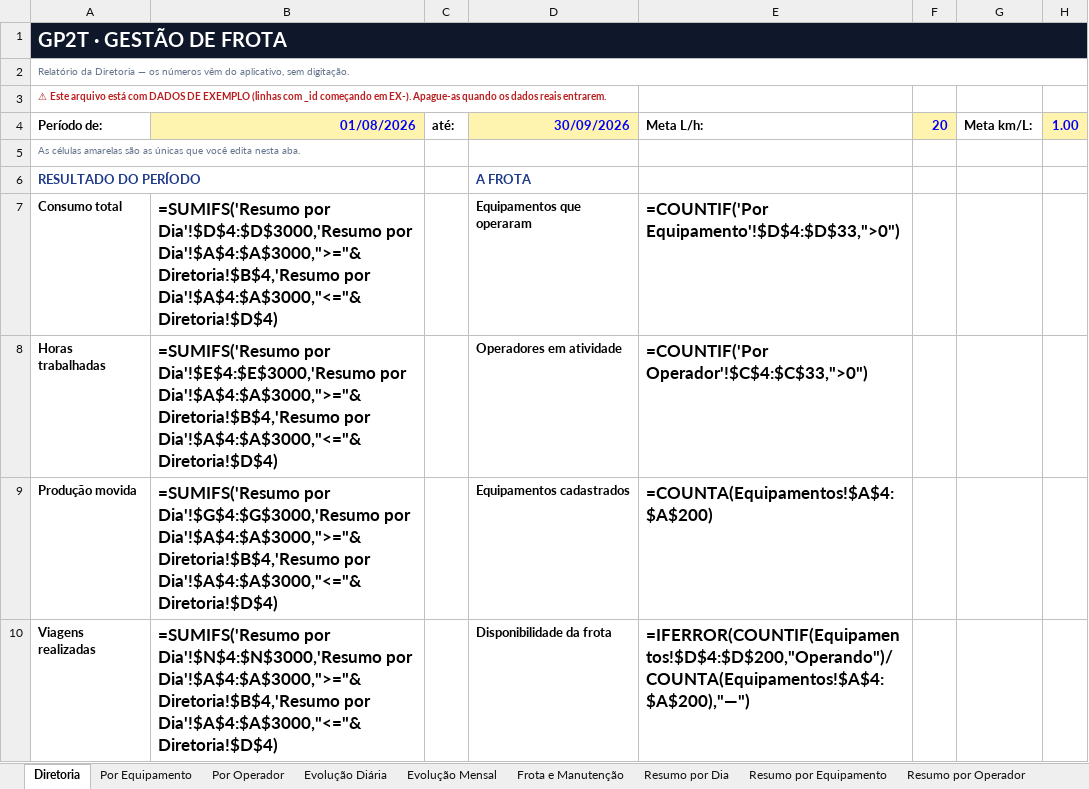
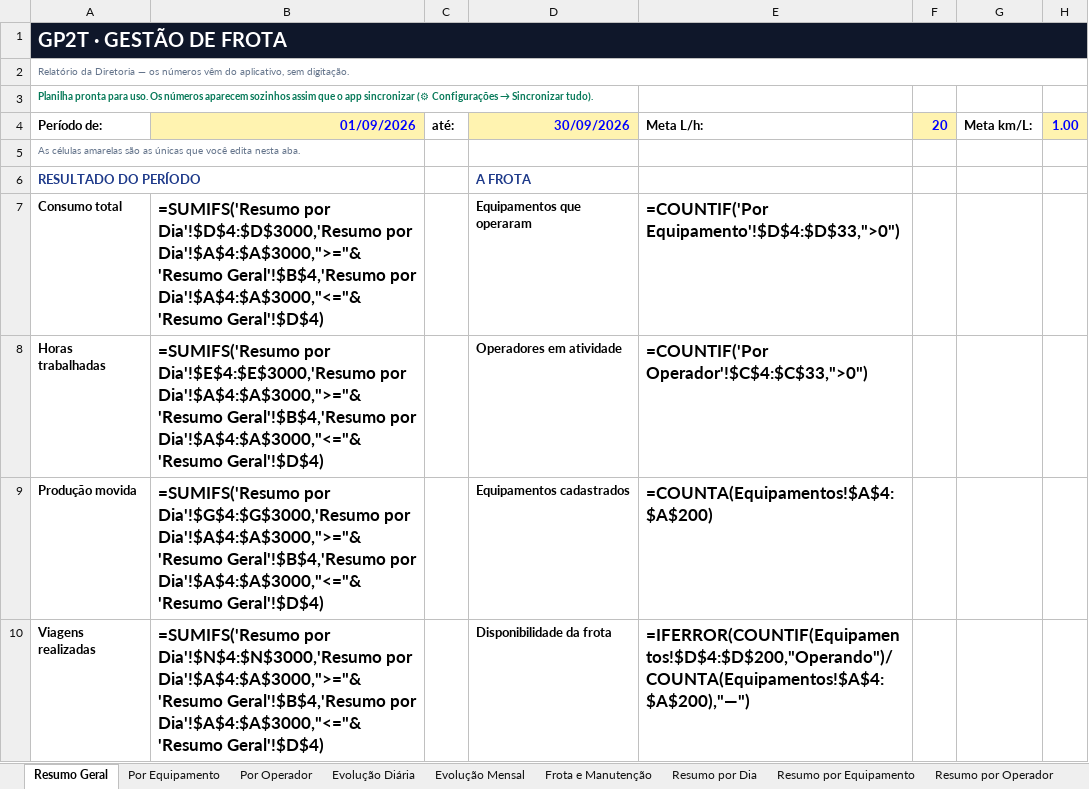
Before and after one commit to britojean51-beep/STRACTA-VIAGENS, an Excel workbook: google-sheets/GP2T-Planilha-Diretoria.xlsx, sheet Resumo Geral, drawn as a sheet; only a part is shown; values as stored, in another font and other column widths than the file's, no borders; formulas without a stored value are shown as written; the diff covers the shown part only; the diff names each change by its address in the sheet, - before the commit and + after, or states it on an @@ line.

```diff
--- a/google-sheets/GP2T-Planilha-Diretoria.xlsx (sheet Resumo Geral)
+++ b/google-sheets/GP2T-Planilha-Diretoria.xlsx (sheet Resumo Geral)
-sheet tab: Diretoria
+sheet tab: Resumo Geral
@@ A3 (Período de:): ⚠ Este arquivo está com DADOS DE EXEMPLO (linhas com _id começando em EX-). Apague-as quando os dados reais entrarem. → Planilha pronta para uso. Os números aparecem sozinhos assim que o app sincronizar (⚙ Configurações → Sincronizar tudo). @@
-A3 text colour: #B91C1C
+A3 text colour: #047857
-B4: 01/08/2026
+B4: 01/09/2026
-B7 (01/09/2026): …Dia'!$D$4:$D$3000,'Resumo por Dia'!$A$4:$A$3000,">="&Diretoria!$B$4,'Resumo por Dia'!$A$4:$A$3000,"<="&Diretoria!$D$4)
+B7 (01/09/2026): …Dia'!$D$4:$D$3000,'Resumo por Dia'!$A$4:$A$3000,">="&'Resumo Geral'!$B$4,'Resumo por Dia'!$A$4:$A$3000,"<="&'Resumo Geral'!$D$4)
-B8 (01/09/2026): …Dia'!$E$4:$E$3000,'Resumo por Dia'!$A$4:$A$3000,">="&Diretoria!$B$4,'Resumo por Dia'!$A$4:$A$3000,"<="&Diretoria!$D$4)
+B8 (01/09/2026): …Dia'!$E$4:$E$3000,'Resumo por Dia'!$A$4:$A$3000,">="&'Resumo Geral'!$B$4,'Resumo por Dia'!$A$4:$A$3000,"<="&'Resumo Geral'!$D$4)
-B9 (01/09/2026): …Dia'!$G$4:$G$3000,'Resumo por Dia'!$A$4:$A$3000,">="&Diretoria!$B$4,'Resumo por Dia'!$A$4:$A$3000,"<="&Diretoria!$D$4)
+B9 (01/09/2026): …Dia'!$G$4:$G$3000,'Resumo por Dia'!$A$4:$A$3000,">="&'Resumo Geral'!$B$4,'Resumo por Dia'!$A$4:$A$3000,"<="&'Resumo Geral'!$D$4)
-B10 (01/09/2026): …Dia'!$N$4:$N$3000,'Resumo por Dia'!$A$4:$A$3000,">="&Diretoria!$B$4,'Resumo por Dia'!$A$4:$A$3000,"<="&Diretoria!$D$4)
+B10 (01/09/2026): …Dia'!$N$4:$N$3000,'Resumo por Dia'!$A$4:$A$3000,">="&'Resumo Geral'!$B$4,'Resumo por Dia'!$A$4:$A$3000,"<="&'Resumo Geral'!$D$4)
```
Also changed, not shown: 3 edited cells elsewhere in this sheet, sheet Abastecimentos, sheet Resumo por Equipamento, sheet Resumo por Operador, sheet Viagens, sheet Resumo por Dia, sheet Por Equipamento, 6 more sheets, 5 other files.
